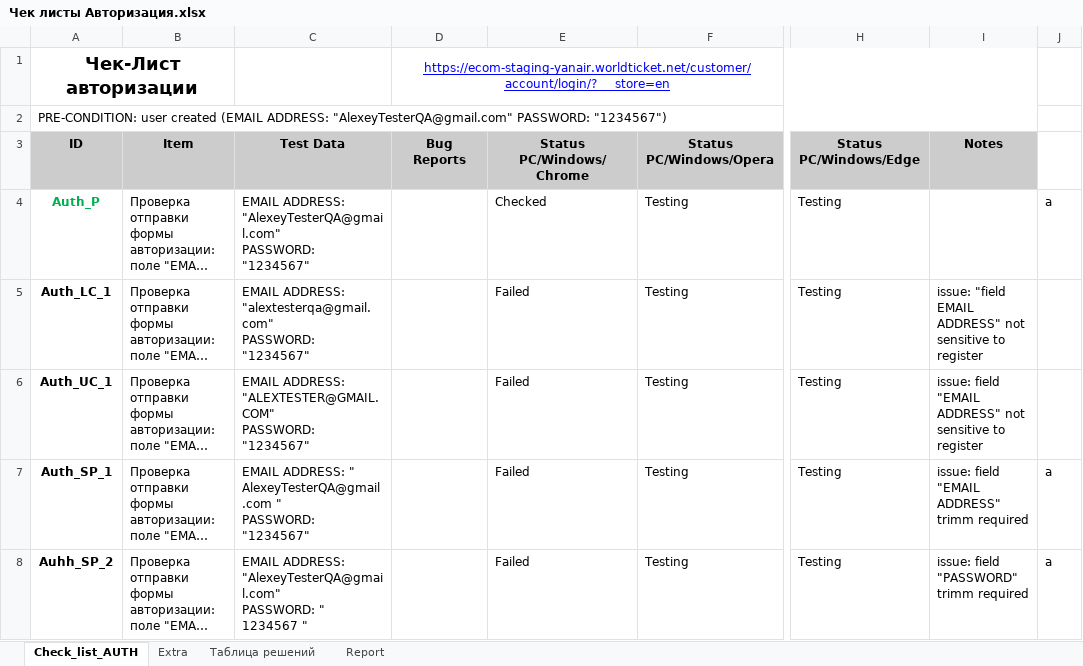
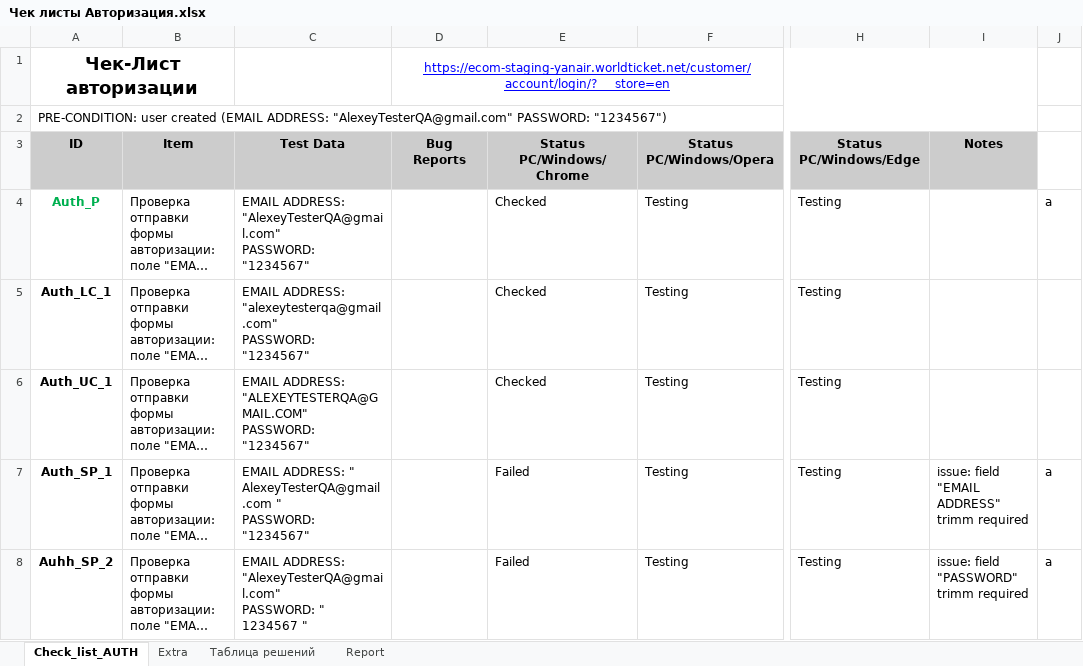
Before and after one commit to ambu550/Booking_Project, an Excel workbook: _1/Чек листы Авторизация.xlsx, sheet Check_list_AUTH, drawn as a sheet; only a part is shown, gaps mark what is left out; long unchanged cells end in …; values as stored, in another font and other column widths than the file's, no borders; conditional formats not drawn; ↵ is a line break in a cell; the diff names each change by its address in the sheet, - before the commit and + after, or states it on an @@ line.

```diff
--- a/_1/Чек листы Авторизация.xlsx (sheet Check_list_AUTH)
+++ b/_1/Чек листы Авторизация.xlsx (sheet Check_list_AUTH)
-C5 (Test Data): EMAIL ADDRESS: "alextesterqa@gmail.com" ↵ PASSWORD: "1234567"
+C5 (Test Data): EMAIL ADDRESS: "alexeytesterqa@gmail.com" ↵ PASSWORD: "1234567"
-E5:E6 (Status PC/Windows/Chrome): Failed
+E5:E6 (Status PC/Windows/Chrome): Checked
-I5 (Notes): issue: "field EMAIL ADDRESS" not sensitive to register
+I5 (Notes): (empty)
-C6 (Test Data): EMAIL ADDRESS: "ALEXTESTER@GMAIL.COM" ↵ PASSWORD: "1234567"
+C6 (Test Data): EMAIL ADDRESS: "ALEXEYTESTERQA@GMAIL.COM" ↵ PASSWORD: "1234567"
-I6 (Notes): issue: field "EMAIL ADDRESS" not sensitive to register
+I6 (Notes): (empty)
```
Also changed, not shown: sheet Report, charts or pictures, _4/TC/TC_EtoE.xlsx.
